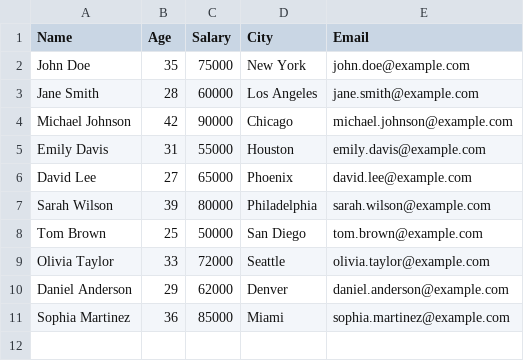
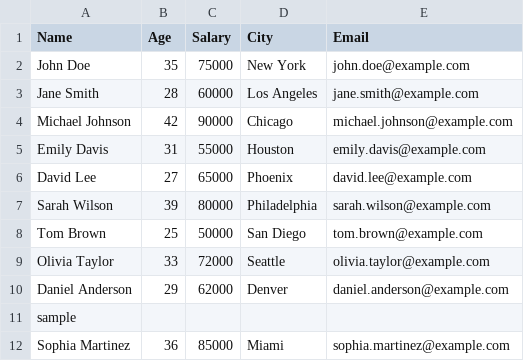
Before and after one commit to lyubolp/slightly-better-cut, a CSV file: sample.csv, drawn as a sheet; the diff names each change by its address in the sheet, - before the commit and + after, or states it on an @@ line.

Commit message:
Added more samples in the samples file

```diff
--- a/sample.csv
+++ b/sample.csv
+row 11: sample
```
